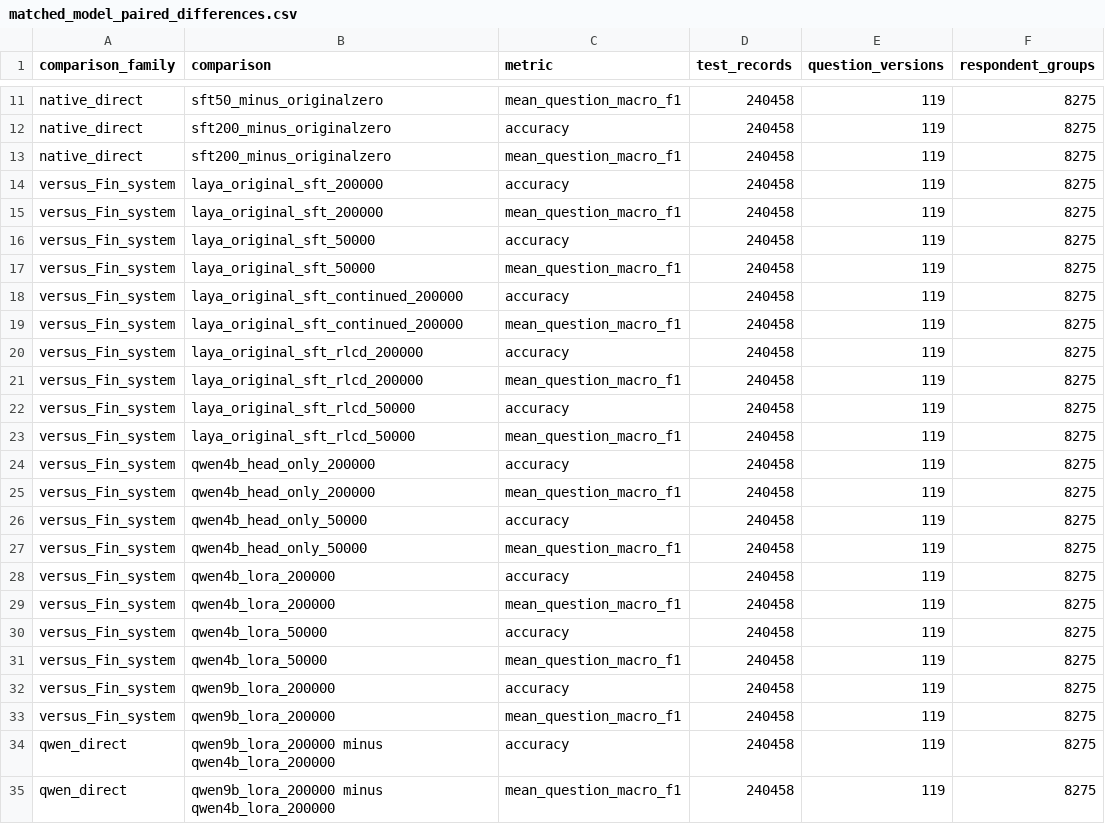
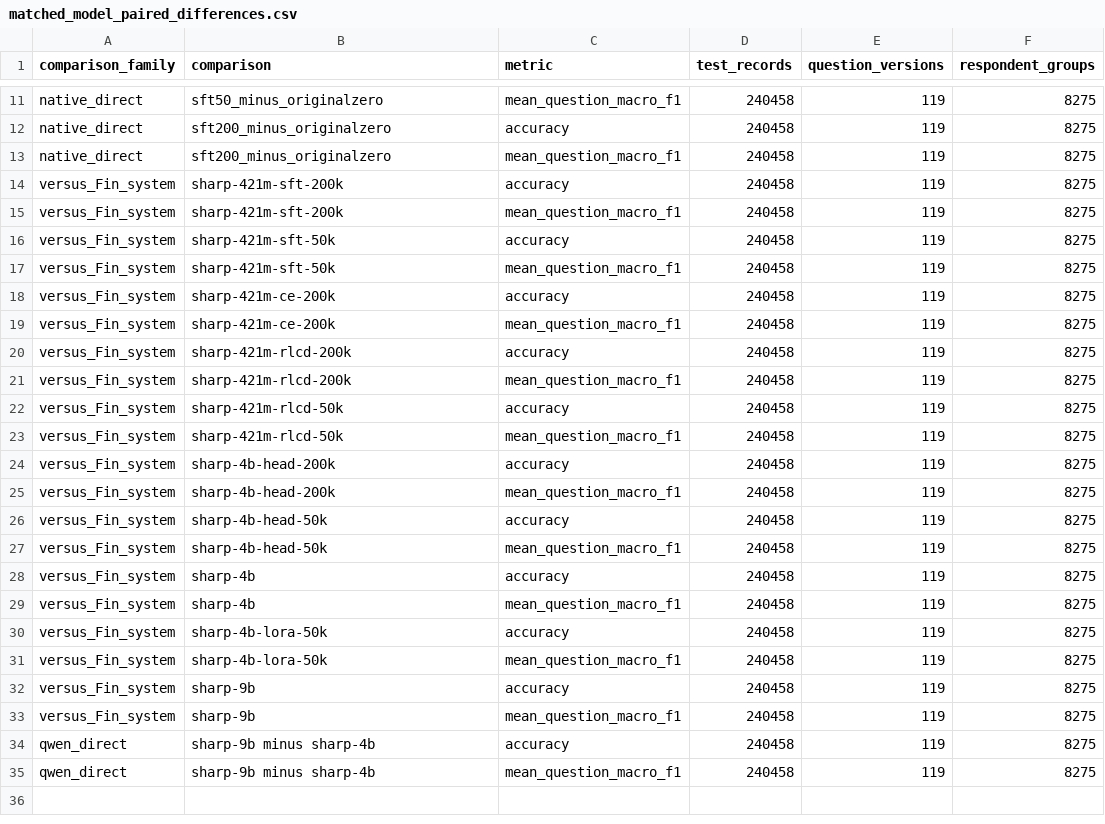
Before and after one commit to KataDavidXD/s2-mas, a CSV file: paper/source_data/matched_model_paired_differences.csv, drawn as a sheet; only a part is shown, gaps mark what is left out; the diff names each change by its address in the sheet, - before the commit and + after, or states it on an @@ line.

```diff
--- a/paper/source_data/matched_model_paired_differences.csv
+++ b/paper/source_data/matched_model_paired_differences.csv
-B14:B15 (comparison): laya_original_sft_200000
+B14:B15 (comparison): sharp-421m-sft-200k
-B16:B17 (comparison): laya_original_sft_50000
+B16:B17 (comparison): sharp-421m-sft-50k
-B18:B19 (comparison): laya_original_sft_continued_200000
+B18:B19 (comparison): sharp-421m-ce-200k
-B20:B21 (comparison): laya_original_sft_rlcd_200000
+B20:B21 (comparison): sharp-421m-rlcd-200k
-B22:B23 (comparison): laya_original_sft_rlcd_50000
+B22:B23 (comparison): sharp-421m-rlcd-50k
-B24:B25 (comparison): qwen4b_head_only_200000
+B24:B25 (comparison): sharp-4b-head-200k
-B26:B27 (comparison): qwen4b_head_only_50000
+B26:B27 (comparison): sharp-4b-head-50k
-B28:B29 (comparison): qwen4b_lora_200000
+B28:B29 (comparison): sharp-4b
-B30:B31 (comparison): qwen4b_lora_50000
+B30:B31 (comparison): sharp-4b-lora-50k
-B32:B33 (comparison): qwen9b_lora_200000
+B32:B33 (comparison): sharp-9b
-B34:B35 (comparison): qwen9b_lora_200000 minus qwen4b_lora_200000
+B34:B35 (comparison): sharp-9b minus sharp-4b
```
Also changed, not shown: paper/source_data/COMMON119_model_metrics.csv, paper/source_data/JEV_SPEED_calls.csv, 49 other files.
